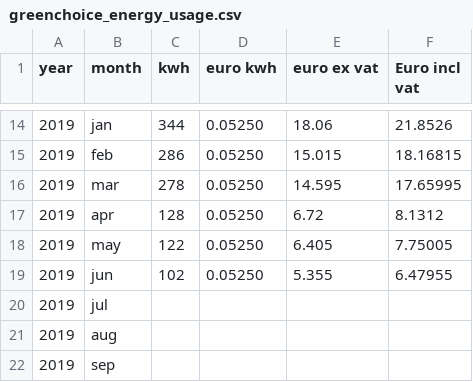
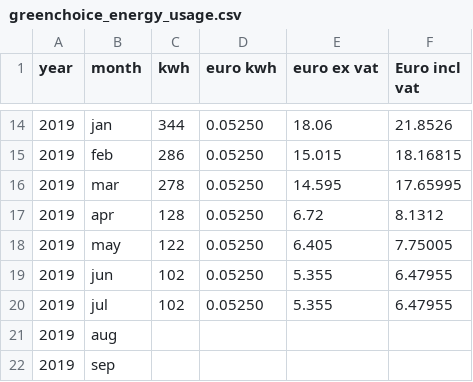
Before and after one commit to smipi1/Milestone2-_BBS5_Factory_dashbord, a CSV file: data/greenchoice/greenchoice_energy_usage.csv, drawn as a sheet; only a part is shown, gaps mark what is left out.

```diff
--- a/data/greenchoice/greenchoice_energy_usage.csv
+++ b/data/greenchoice/greenchoice_energy_usage.csv
@@ -19,3 +19,3 @@ year,month,kwh,euro kwh, euro ex vat,Euro incl vat
 2019,jun,102,0.05250,5.355,6.47955
-2019,jul,,,,
+2019,jul,102,0.05250,5.355,6.47955
 2019,aug,,,,
```
Also changed, not shown: 3 other files.
